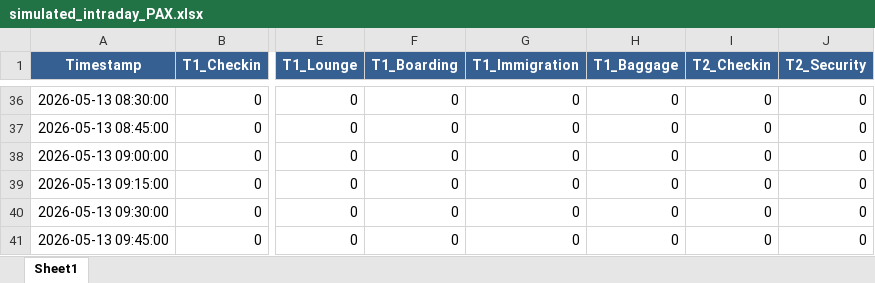
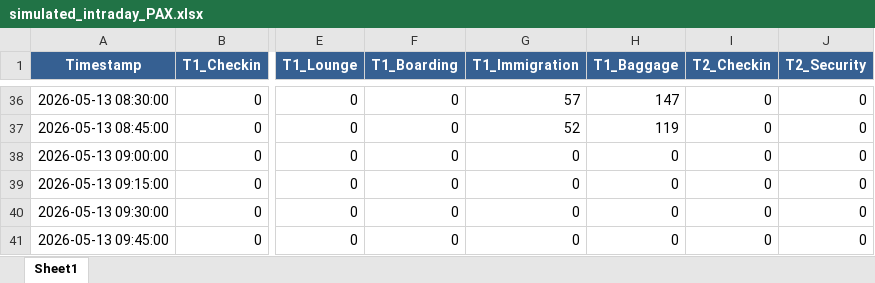
Before and after one commit to amitmanga/DAA-Project, an Excel workbook: data/simulated_intraday_PAX.xlsx, sheet Sheet1, drawn as a sheet; only a part is shown, gaps mark what is left out; values as stored, in another font and other column widths than the file's, no borders; the diff covers the shown part only; the diff names each change by its address in the sheet, - before the commit and + after, or states it on an @@ line.

```diff
--- a/data/simulated_intraday_PAX.xlsx (sheet Sheet1)
+++ b/data/simulated_intraday_PAX.xlsx (sheet Sheet1)
-G36 (T1_Immigration): 0
+G36 (T1_Immigration): 57
-H36 (T1_Baggage): 0
+H36 (T1_Baggage): 147
-G37 (T1_Immigration): 0
+G37 (T1_Immigration): 52
-H37 (T1_Baggage): 0
+H37 (T1_Baggage): 119
```
Also changed, not shown: 31 edited cells elsewhere in this sheet, data/short term PAX.xlsx, 4 other files.
